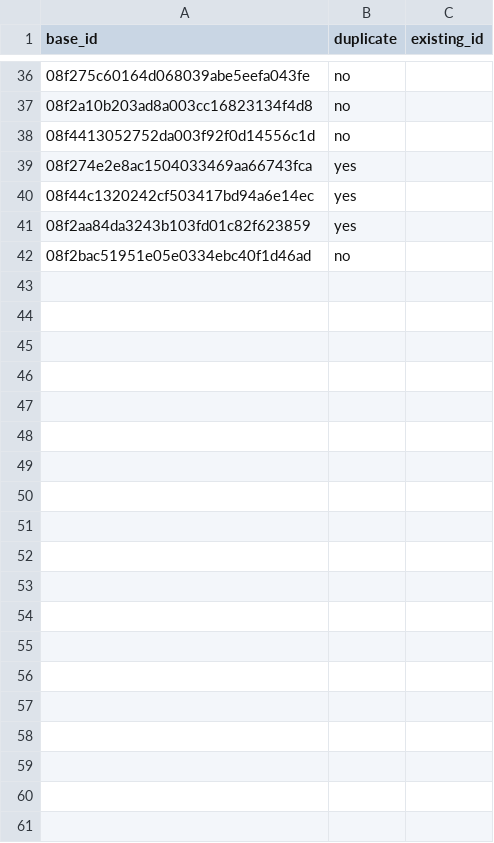
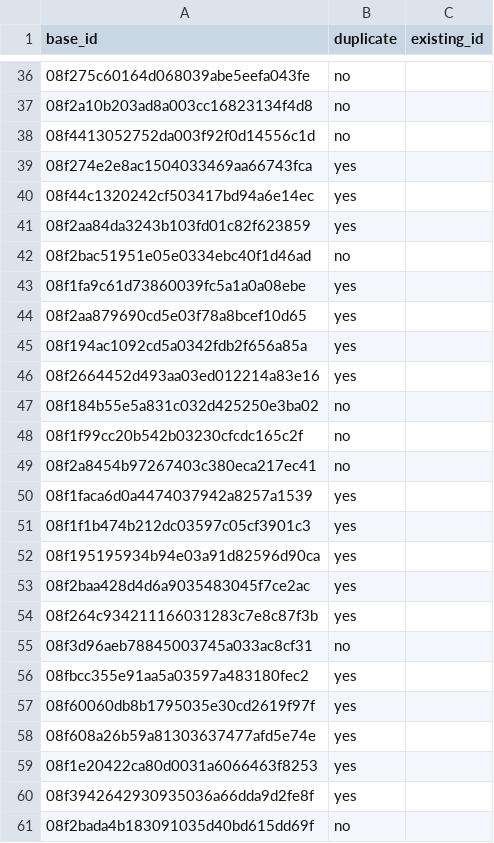
Before and after one commit to ai4up/geo-matcher, a CSV file: results.csv, drawn as a sheet; only a part is shown, gaps mark what is left out; the diff covers the shown part only.

Commit message:
added table

```diff
--- a/results.csv
+++ b/results.csv
@@ -42 +42,20 @@ base_id,duplicate,existing_id
 08f2bac51951e05e0334ebc40f1d46ad,no,
+08f1fa9c61d73860039fc5a1a0a08ebe,yes,
+08f2aa879690cd5e03f78a8bcef10d65,yes,
+08f194ac1092cd5a0342fdb2f656a85a,yes,
+08f2664452d493aa03ed012214a83e16,yes,
+08f184b55e5a831c032d425250e3ba02,no,
+08f1f99cc20b542b03230cfcdc165c2f,no,
+08f2a8454b97267403c380eca217ec41,no,
+08f1faca6d0a4474037942a8257a1539,yes,
+08f1f1b474b212dc03597c05cf3901c3,yes,
+08f195195934b94e03a91d82596d90ca,yes,
+08f2baa428d4d6a9035483045f7ce2ac,yes,
+08f264c934211166031283c7e8c87f3b,yes,
+08f3d96aeb78845003745a033ac8cf31,no,
+08fbcc355e91aa5a03597a483180fec2,yes,
+08f60060db8b1795035e30cd2619f97f,yes,
+08f608a26b59a81303637477afd5e74e,yes,
+08f1e20422ca80d0031a6066463f8253,yes,
+08f3942642930935036a66dda9d2fe8f,yes,
+08f2bada4b183091035d40bd615dd69f,no,
```
Also changed, not shown: 49 added rows elsewhere in this file, 3 other files.
